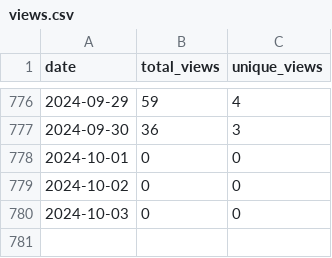
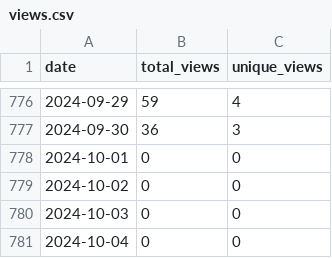
Before and after one commit to wumphlett/COMP-5630, a CSV file: .traffic/views.csv, drawn as a sheet; only a part is shown, gaps mark what is left out.

```diff
--- a/.traffic/views.csv
+++ b/.traffic/views.csv
@@ -780 +780,2 @@ date,total_views,unique_views
 2024-10-03,0,0
+2024-10-04,0,0
```
Also changed, not shown: .traffic/clones.csv, 3 other files.
